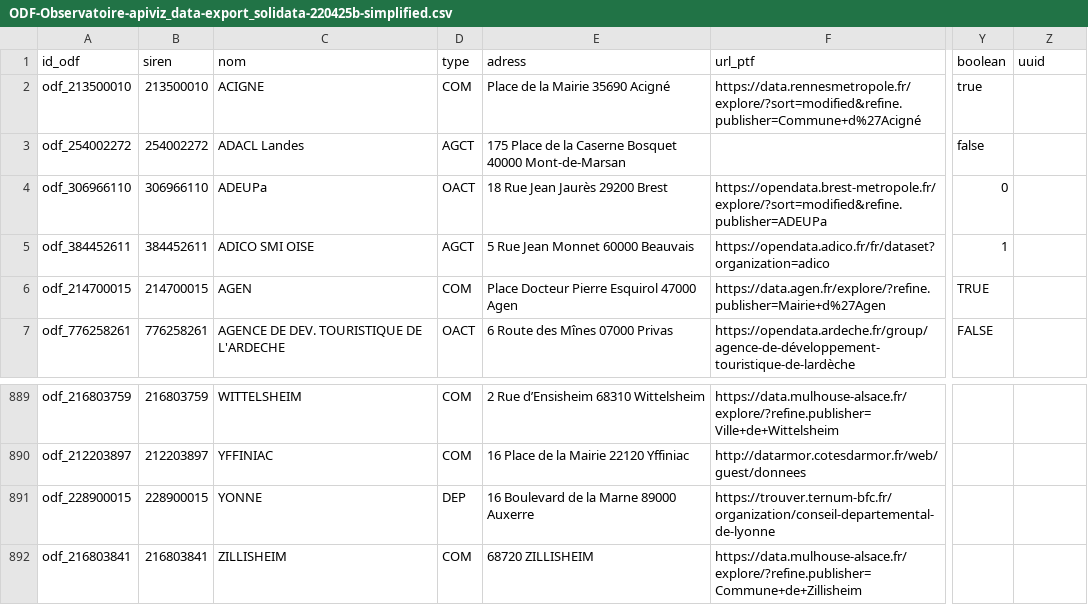
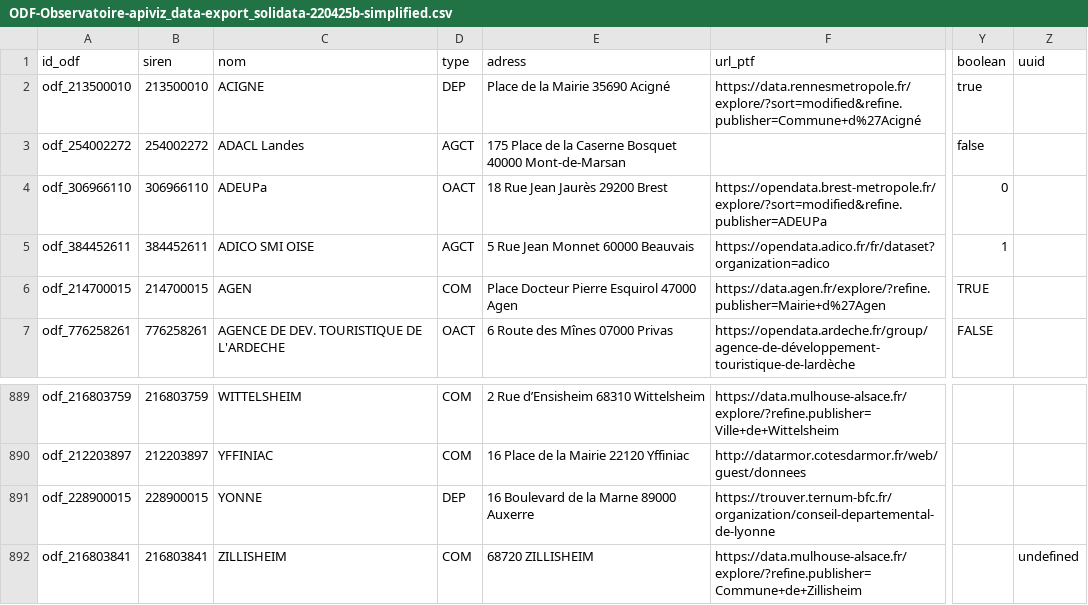
Before and after one commit to multi-coop/gitribute-content-test, a CSV file: data/csv/odf/ODF-Observatoire-apiviz_data-export_solidata-220425b-simplified.csv, drawn as a sheet; only a part is shown, gaps mark what is left out; the diff names each change by its address in the sheet, - before the commit and + after, or states it on an @@ line.

Commit message:
J'ai changé telle ou telle chose ... ----
Contribution from:

```diff
--- a/data/csv/odf/ODF-Observatoire-apiviz_data-export_solidata-220425b-simplified.csv
+++ b/data/csv/odf/ODF-Observatoire-apiviz_data-export_solidata-220425b-simplified.csv
-D2 (type): COM
+D2 (type): DEP
-Z892 (uuid): (empty)
+Z892 (uuid): undefined
```
